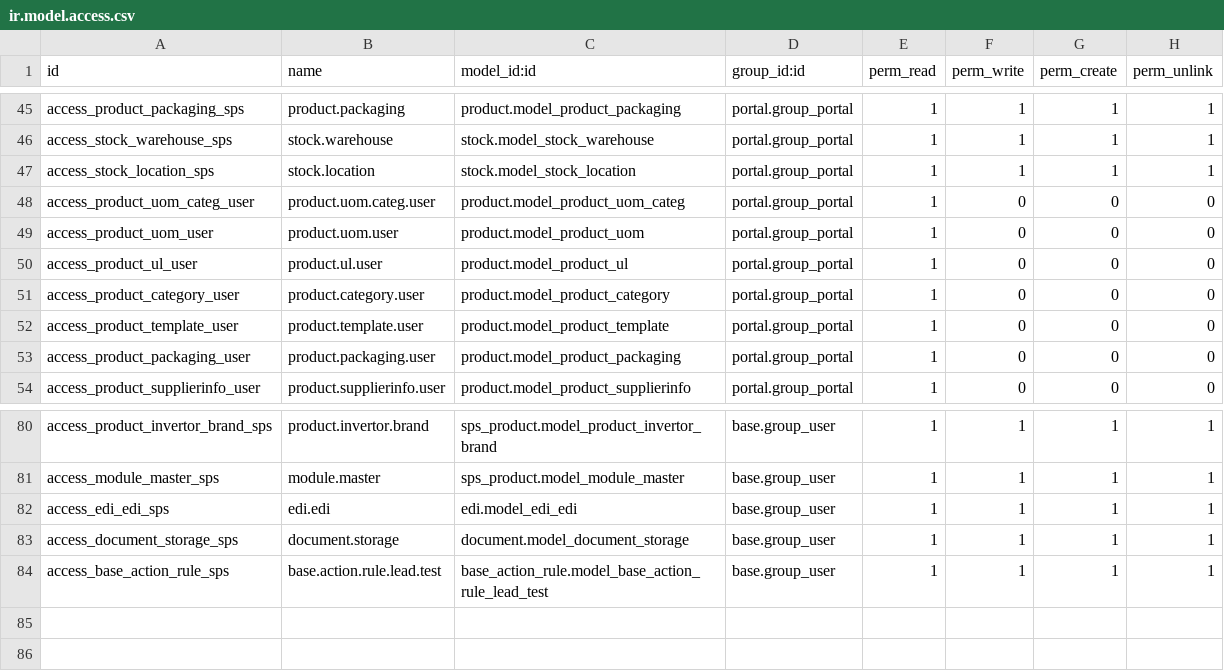
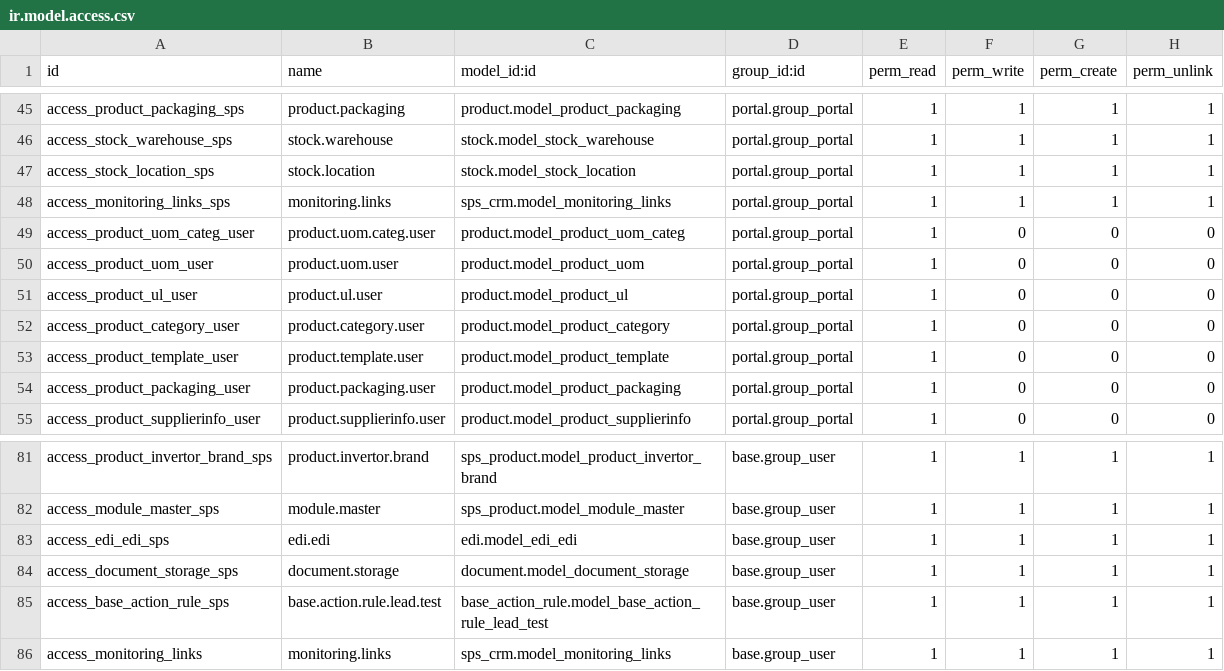
Before and after one commit to jay-allianz/addons_sunprosolar, a CSV file: sunprosolar/sps_dashboard/security/ir.model.access.csv, drawn as a sheet; only a part is shown, gaps mark what is left out; the diff names each change by its address in the sheet, - before the commit and + after, or states it on an @@ line.

```diff
--- a/sunprosolar/sps_dashboard/security/ir.model.access.csv
+++ b/sunprosolar/sps_dashboard/security/ir.model.access.csv
+row 48: access_monitoring_links_sps | monitoring.links | sps_crm.model_monitoring_links | portal.group_portal | 1 | 1 | 1 | 1
+row 86: access_monitoring_links | monitoring.links | sps_crm.model_monitoring_links | base.group_user | 1 | 1 | 1 | 1
```
Also changed, not shown: 4 other files.
